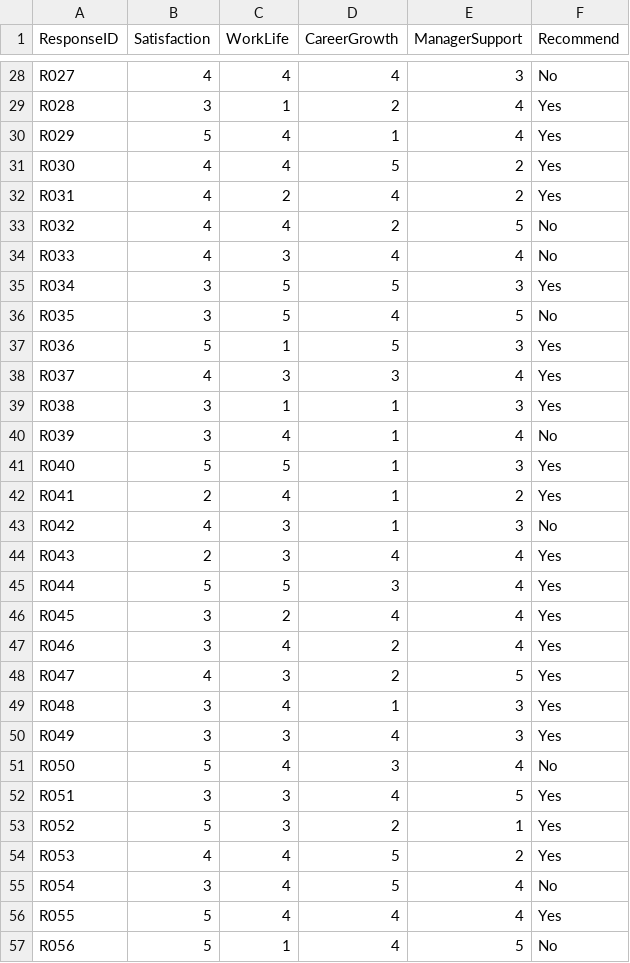
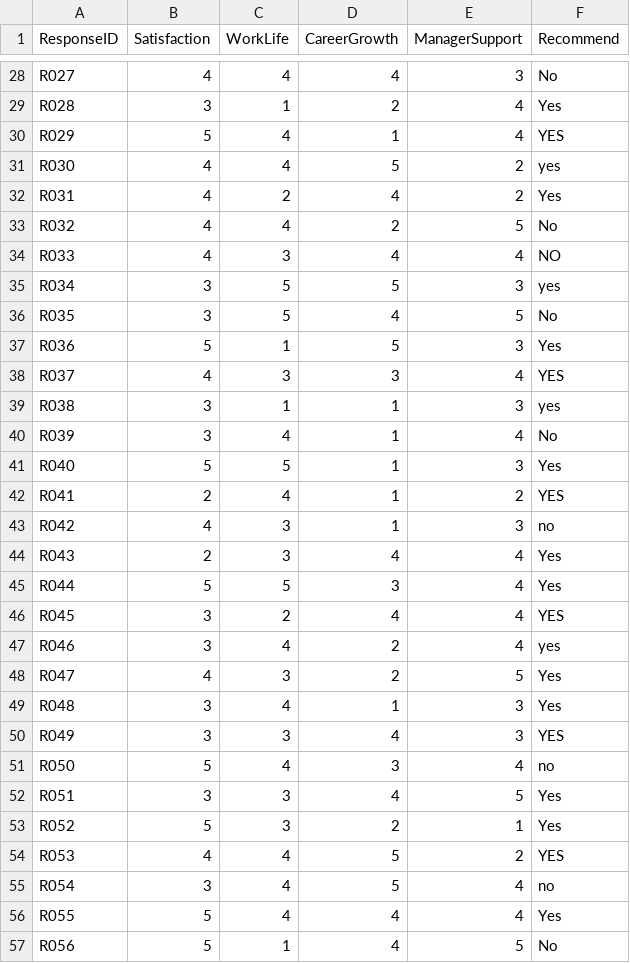
Before and after one commit to IrvanMahardhika/AcademindReactNative, a CSV file: EngagementSurvey/engagement_survey.csv, drawn as a sheet; only a part is shown, gaps mark what is left out; the diff covers the shown part only.

```diff
--- a/EngagementSurvey/engagement_survey.csv
+++ b/EngagementSurvey/engagement_survey.csv
@@ -30,3 +30,3 @@ R028,3,1,2,4,Yes
-R029,5,4,1,4,Yes
-R030,4,4,5,2,Yes
+R029,5,4,1,4,YES
+R030, 4, 4, 5, 2,yes
 R031,4,2,4,2,Yes
@@ -34,3 +34,3 @@ R032,4,4,2,5,No
-R033,4,3,4,4,No
-R034,3,5,5,3,Yes
+R033, 4, 3, 4, 4,NO
+R034,3,5,5,3,yes
 R035,3,5,4,5,No
@@ -38,2 +38,2 @@ R036,5,1,5,3,Yes
-R037,4,3,3,4,Yes
-R038,3,1,1,3,Yes
+R037,4,3,3,4,YES
+R038,3,1,1,3,yes
@@ -42,3 +42,3 @@ R040,5,5,1,3,Yes
-R041,2,4,1,2,Yes
-R042,4,3,1,3,No
+R041,2,4,1,2,YES
+R042, 4, 3, 1, 3,no
 R043,2,3,4,4,Yes
@@ -46,3 +46,3 @@ R044,5,5,3,4,Yes
-R045,3,2,4,4,Yes
-R046,3,4,2,4,Yes
+R045, 3, 2, 4, 4,YES
+R046,3,4,2,4,yes
 R047,4,3,2,5,Yes
@@ -50,2 +50,2 @@ R048,3,4,1,3,Yes
-R049,3,3,4,3,Yes
-R050,5,4,3,4,No
+R049,3,3,4,3,YES
+R050,5,4,3,4,no
@@ -54,3 +54,3 @@ R052,5,3,2,1,Yes
-R053,4,4,5,2,Yes
-R054,3,4,5,4,No
+R053,4,4,5,2,YES
+R054, 3, 4, 5, 4,no
 R055,5,4,4,4,Yes
```
Also changed, not shown: 46 edited cells elsewhere in this file, EngagementSurvey_Assets/engagement_survey.csv, 7 other files.
